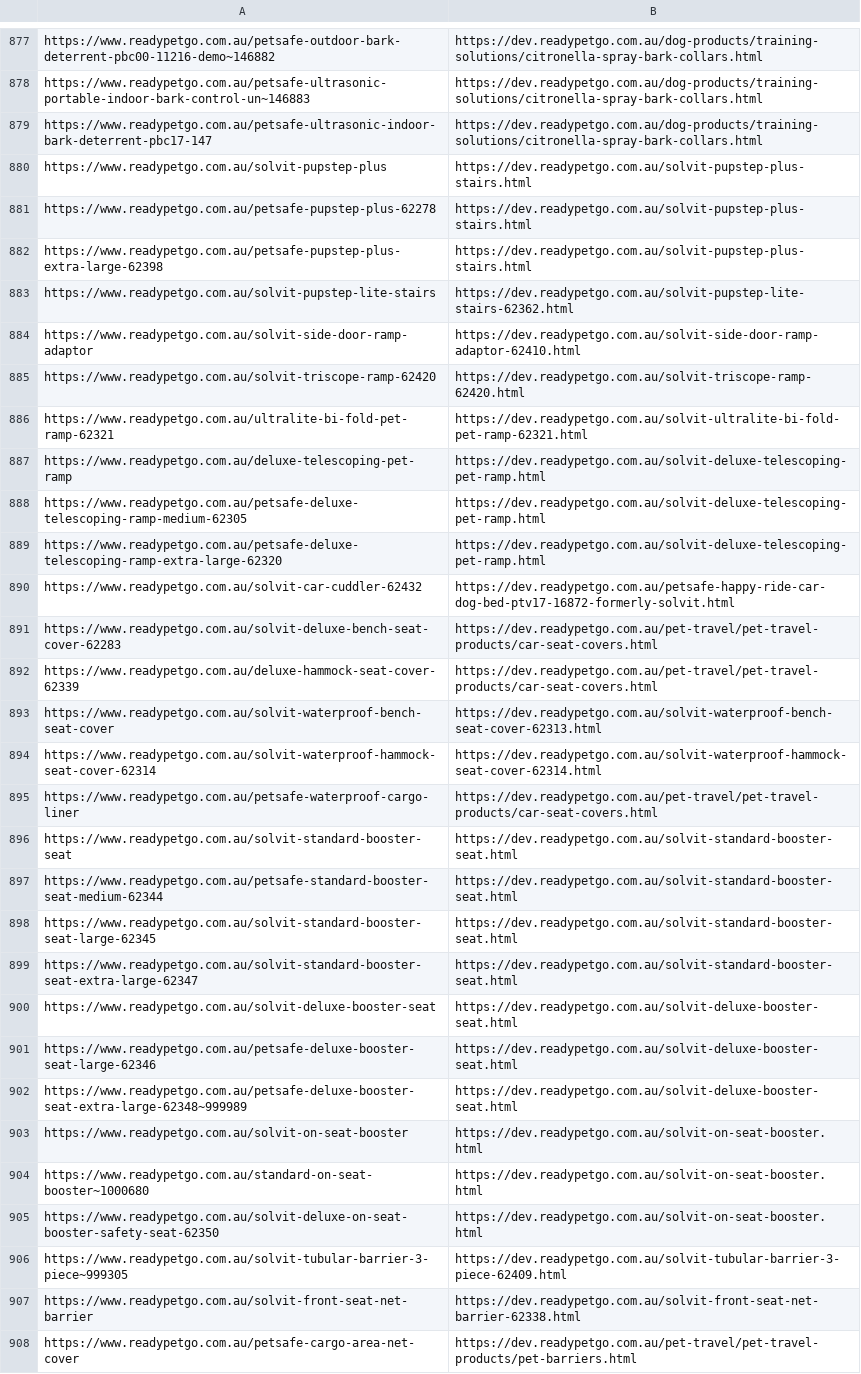
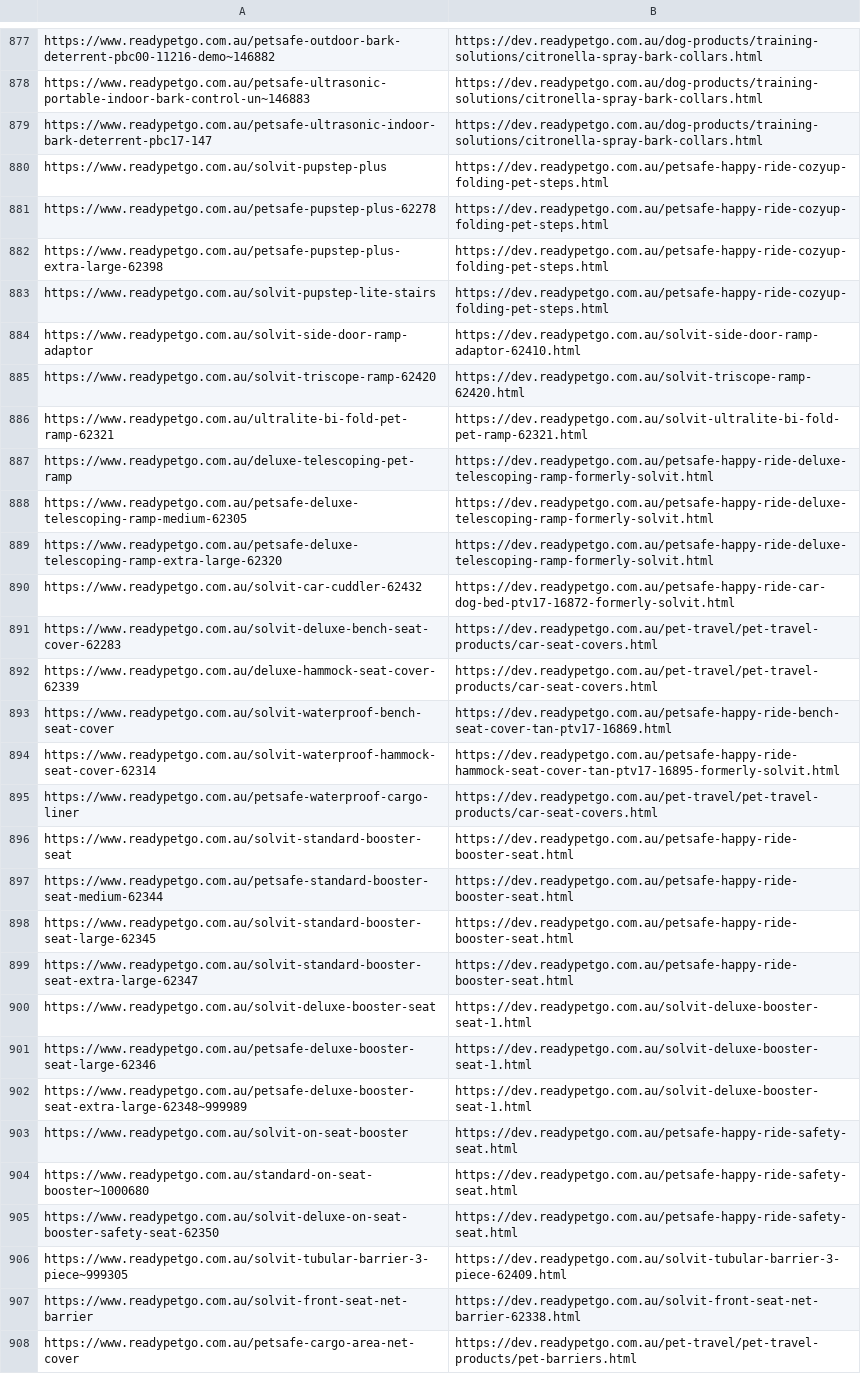
Before and after one commit to macca229333/RPG, a CSV file: rpg301 (2).csv, drawn as a sheet; only a part is shown, gaps mark what is left out; the diff names each change by its address in the sheet, - before the commit and + after, or states it on an @@ line.

```diff
--- a/rpg301 (2).csv
+++ b/rpg301 (2).csv
-B880:B882: https://dev.readypetgo.com.au/solvit-pupstep-plus-stairs.html
+B880:B882: https://dev.readypetgo.com.au/petsafe-happy-ride-cozyup-folding-pet-steps.html
-B883: https://dev.readypetgo.com.au/solvit-pupstep-lite-stairs-62362.html
+B883: https://dev.readypetgo.com.au/petsafe-happy-ride-cozyup-folding-pet-steps.html
-B887:B889: https://dev.readypetgo.com.au/solvit-deluxe-telescoping-pet-ramp.html
+B887:B889: https://dev.readypetgo.com.au/petsafe-happy-ride-deluxe-telescoping-ramp-formerly-solvit.html
-B893: https://dev.readypetgo.com.au/solvit-waterproof-bench-seat-cover-62313.html
+B893: https://dev.readypetgo.com.au/petsafe-happy-ride-bench-seat-cover-tan-ptv17-16869.html
-B894: https://dev.readypetgo.com.au/solvit-waterproof-hammock-seat-cover-62314.html
+B894: https://dev.readypetgo.com.au/petsafe-happy-ride-hammock-seat-cover-tan-ptv17-16895-formerly-solvit.html
-B896:B899: https://dev.readypetgo.com.au/solvit-standard-booster-seat.html
+B896:B899: https://dev.readypetgo.com.au/petsafe-happy-ride-booster-seat.html
-B900:B902: https://dev.readypetgo.com.au/solvit-deluxe-booster-seat.html
+B900:B902: https://dev.readypetgo.com.au/solvit-deluxe-booster-seat-1.html
-B903:B905: https://dev.readypetgo.com.au/solvit-on-seat-booster.html
+B903:B905: https://dev.readypetgo.com.au/petsafe-happy-ride-safety-seat.html
```
Also changed, not shown: 2 other files.
